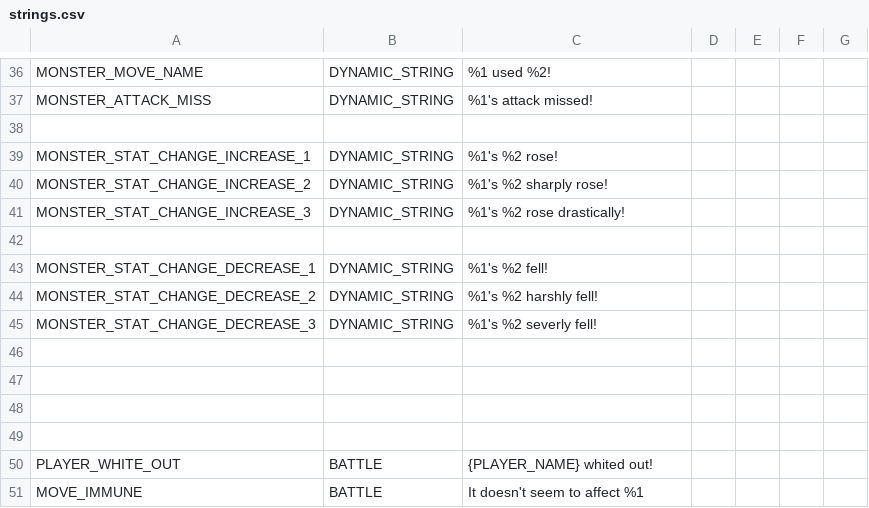
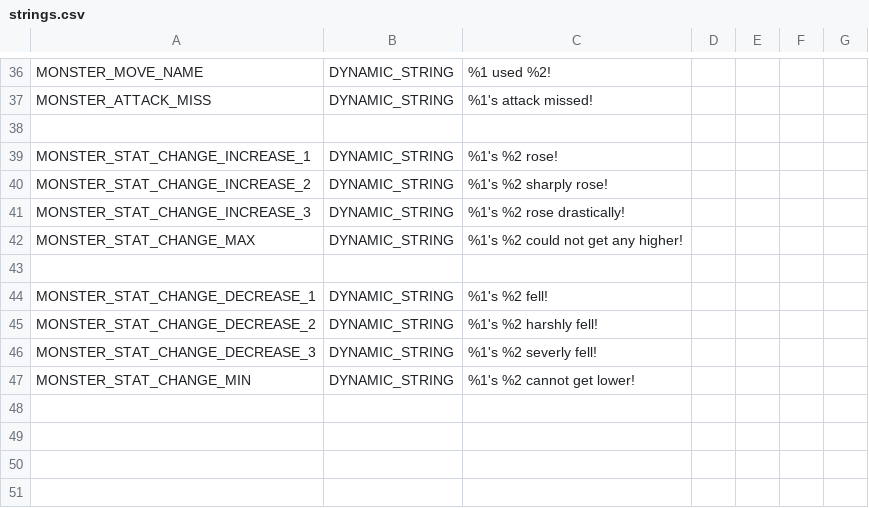
Before and after one commit to TomDotScott/PokeTom, a CSV file: data/strings.csv, drawn as a sheet; only a part is shown, gaps mark what is left out; the shorter side is filled out with more unchanged rows.

Commit message:
Show different battle message when monsters' stats do not change when using a stat-changing move

```diff
--- a/data/strings.csv
+++ b/data/strings.csv
@@ -41,2 +41,3 @@ MONSTER_STAT_CHANGE_INCREASE_2,DYNAMIC_STRING,"%1's %2 sharply rose!","","","","
 MONSTER_STAT_CHANGE_INCREASE_3,DYNAMIC_STRING,"%1's %2 rose drastically!","","","",""
+MONSTER_STAT_CHANGE_MAX,DYNAMIC_STRING,"%1's %2 could not get any higher!","","","",""
 
@@ -45,2 +46,3 @@ MONSTER_STAT_CHANGE_DECREASE_2,DYNAMIC_STRING,"%1's %2 harshly fell!","","","","
 MONSTER_STAT_CHANGE_DECREASE_3,DYNAMIC_STRING,"%1's %2 severly fell!","","","",""
+MONSTER_STAT_CHANGE_MIN,DYNAMIC_STRING,"%1's %2 cannot get lower!","","","",""
 
```
Also changed, not shown: 8 other files.
